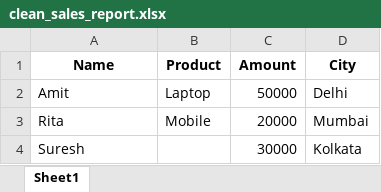
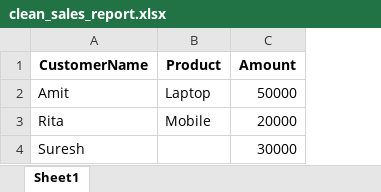
Before and after one commit to jit0341/python-automation-portfolio, an Excel workbook: 05-automation-projects/02-csv-excel-automation/clean_sales_report.xlsx, sheet Sheet1, drawn as a sheet; values as stored, in another font and other column widths than the file's, no borders; the diff names each change by its address in the sheet, - before the commit and + after, or states it on an @@ line.

Commit message:
Updated csv to excel automation file and readme.md file.

```diff
--- a/05-automation-projects/02-csv-excel-automation/clean_sales_report.xlsx (sheet Sheet1)
+++ b/05-automation-projects/02-csv-excel-automation/clean_sales_report.xlsx (sheet Sheet1)
-column D (City), rows 2-4: Delhi | Mumbai | Kolkata
-A1: Name
+A1: CustomerName
```
Also changed, not shown: 6 other files.
